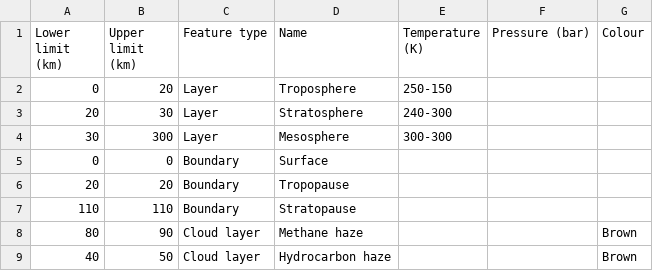
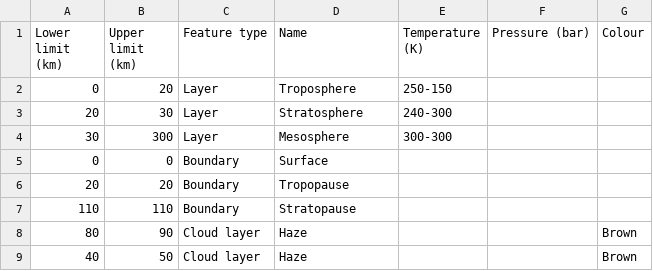
Before and after one commit to cosmos-book/cosmos-book.github.io, a CSV file: atmospheres/data/pluto.csv, drawn as a sheet.

Commit message:
Pluto layers now just "haze"

```diff
--- a/atmospheres/data/pluto.csv
+++ b/atmospheres/data/pluto.csv
@@ -7,3 +7,3 @@ Lower limit (km),Upper limit (km),Feature type,Name,Temperature (K),Pressure (ba
 110,110,Boundary,Stratopause,,,
-80,90,Cloud layer,Methane haze,,,Brown
-40,50,Cloud layer,Hydrocarbon haze,,,Brown
+80,90,Cloud layer,Haze,,,Brown
+40,50,Cloud layer,Haze,,,Brown
```
Also changed, not shown: 3 other files.
